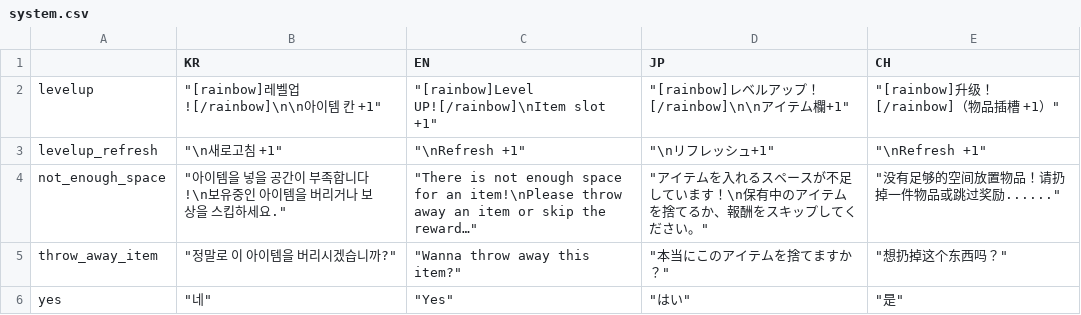
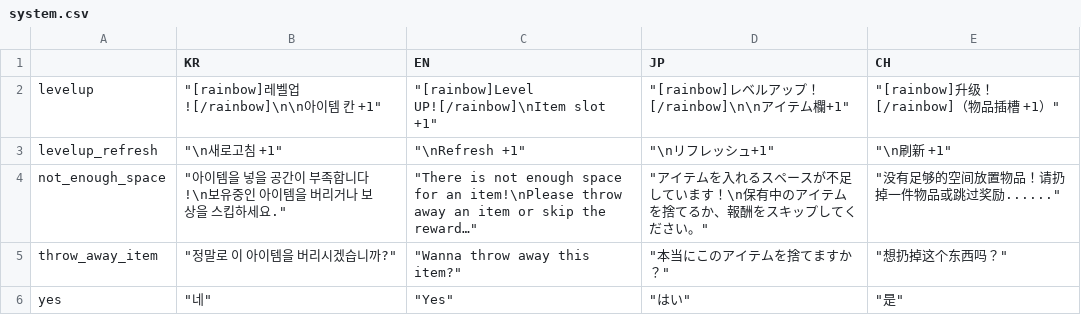
Before and after one commit to MatthewStone218/item_deck_building, a CSV file: item_deck_building/datafiles/system.csv, drawn as a sheet; only a part is shown.

```diff
--- a/item_deck_building/datafiles/system.csv
+++ b/item_deck_building/datafiles/system.csv
@@ -2,3 +2,3 @@
 levelup,"""[rainbow]레벨업![/rainbow]\n\n아이템 칸 +1""","""[rainbow]Level UP![/rainbow]\nItem slot +1""","""[rainbow]レベルアップ！[/rainbow]\n\nアイテム欄+1""","""[rainbow]升级！[/rainbow]（物品插槽 +1）"""
-levelup_refresh,"""\n새로고침 +1""","""\nRefresh +1""","""\nリフレッシュ+1""","""\nRefresh +1"""
+levelup_refresh,"""\n새로고침 +1""","""\nRefresh +1""","""\nリフレッシュ+1""","""\n刷新 +1"""
 not_enough_space,"""아이템을 넣을 공간이 부족합니다!\n보유중인 아이템을 버리거나 보상을 스킵하세요.""","""There is not enough space for an item!\nPlease throw away an item or skip the reward…""","""アイテムを入れるスペースが不足しています！\n保有中のアイテムを捨てるか、報酬をスキップしてください。""","""没有足够的空间放置物品！请扔掉一件物品或跳过奖励......"""
```
Also changed, not shown: item_deck_building/datafiles/events.csv, item_deck_building/datafiles/items.csv, 47 other files.
